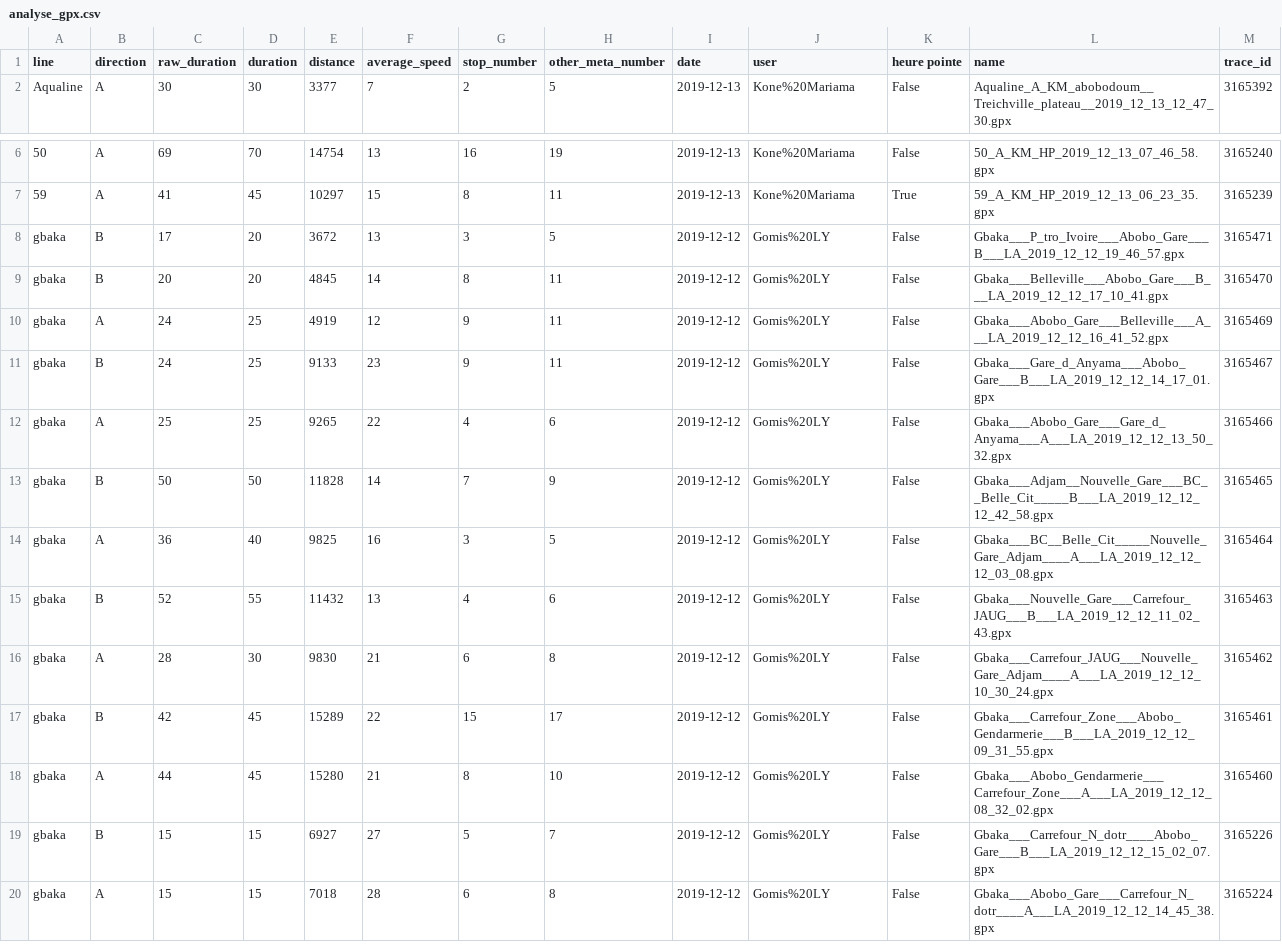
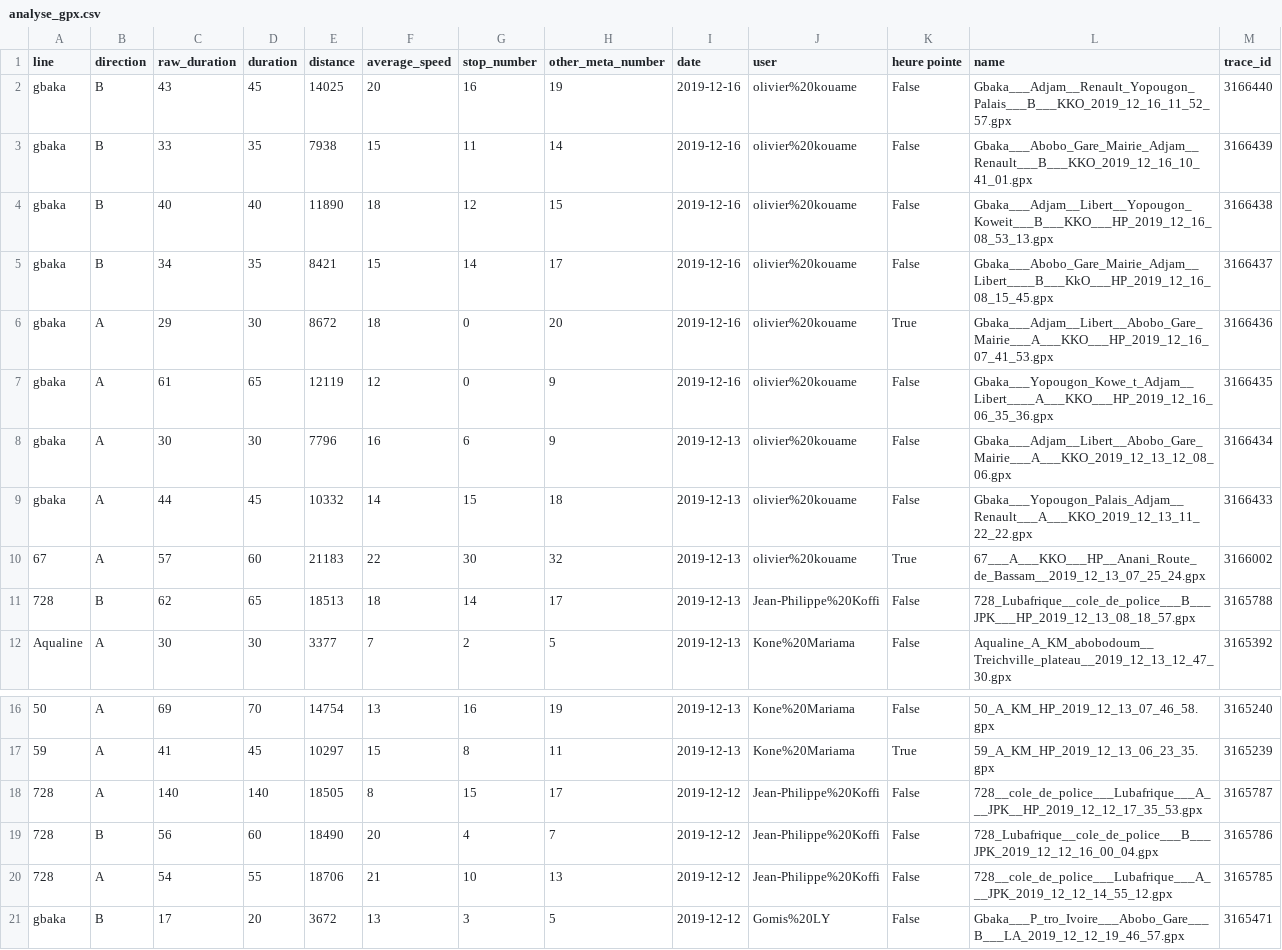
Before and after one commit to Jungle-Bus/AbidjanTransport_gpx_ci, a CSV file: analyse_gpx.csv, drawn as a sheet; only a part is shown, gaps mark what is left out; the shorter side is filled out with more unchanged rows; the diff names each change by its address in the sheet, - before the commit and + after, or states it on an @@ line.

```diff
--- a/analyse_gpx.csv
+++ b/analyse_gpx.csv
+row 2: gbaka | B | 43 | 45 | 14025 | 20 | 16 | 19 | 2019-12-16 | olivier%20kouame | False | Gbaka___Adjam__Renault_Yopougon_Palais___B___KKO_2019_12_16_11_52_57.gpx | 3166440
+row 3: gbaka | B | 33 | 35 | 7938 | 15 | 11 | 14 | 2019-12-16 | olivier%20kouame | False | Gbaka___Abobo_Gare_Mairie_Adjam__Renault___B___KKO_2019_12_16_10_41_01.gpx | 3166439
+row 4: gbaka | B | 40 | 40 | 11890 | 18 | 12 | 15 | 2019-12-16 | olivier%20kouame | False | Gbaka___Adjam__Libert__Yopougon_Koweit___B___KKO___HP_2019_12_16_08_53_13.gpx | 3166438
+row 5: gbaka | B | 34 | 35 | 8421 | 15 | 14 | 17 | 2019-12-16 | olivier%20kouame | False | Gbaka___Abobo_Gare_Mairie_Adjam__Libert____B___KkO___HP_2019_12_16_08_15_45.gpx | 3166437
+row 6: gbaka | A | 29 | 30 | 8672 | 18 | 0 | 20 | 2019-12-16 | olivier%20kouame | True | Gbaka___Adjam__Libert__Abobo_Gare_Mairie___A___KKO___HP_2019_12_16_07_41_53.gpx | 3166436
+row 7: gbaka | A | 61 | 65 | 12119 | 12 | 0 | 9 | 2019-12-16 | olivier%20kouame | False | Gbaka___Yopougon_Kowe_t_Adjam__Libert____A___KKO___HP_2019_12_16_06_35_36.gpx | 3166435
+row 8: gbaka | A | 30 | 30 | 7796 | 16 | 6 | 9 | 2019-12-13 | olivier%20kouame | False | Gbaka___Adjam__Libert__Abobo_Gare_Mairie___A___KKO_2019_12_13_12_08_06.gpx | 3166434
+row 9: gbaka | A | 44 | 45 | 10332 | 14 | 15 | 18 | 2019-12-13 | olivier%20kouame | False | Gbaka___Yopougon_Palais_Adjam__Renault___A___KKO_2019_12_13_11_22_22.gpx | 3166433
+row 10: 67 | A | 57 | 60 | 21183 | 22 | 30 | 32 | 2019-12-13 | olivier%20kouame | True | 67___A___KKO___HP__Anani_Route_de_Bassam__2019_12_13_07_25_24.gpx | 3166002
+row 11: 728 | B | 62 | 65 | 18513 | 18 | 14 | 17 | 2019-12-13 | Jean-Philippe%20Koffi | False | 728_Lubafrique__cole_de_police___B___JPK___HP_2019_12_13_08_18_57.gpx | 3165788
+row 18: 728 | A | 140 | 140 | 18505 | 8 | 15 | 17 | 2019-12-12 | Jean-Philippe%20Koffi | False | 728__cole_de_police___Lubafrique___A___JPK__HP_2019_12_12_17_35_53.gpx | 3165787
+row 19: 728 | B | 56 | 60 | 18490 | 20 | 4 | 7 | 2019-12-12 | Jean-Philippe%20Koffi | False | 728_Lubafrique__cole_de_police___B___JPK_2019_12_12_16_00_04.gpx | 3165786
+row 20: 728 | A | 54 | 55 | 18706 | 21 | 10 | 13 | 2019-12-12 | Jean-Philippe%20Koffi | False | 728__cole_de_police___Lubafrique___A___JPK_2019_12_12_14_55_12.gpx | 3165785
```
Also changed, not shown: 13 other files.
